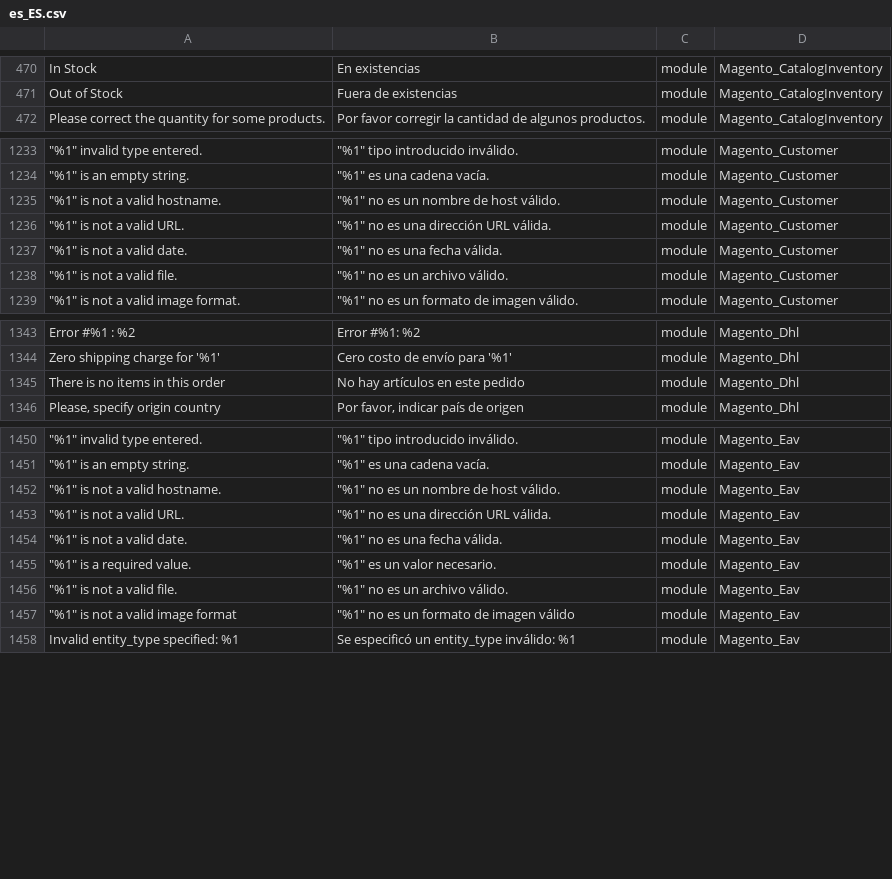
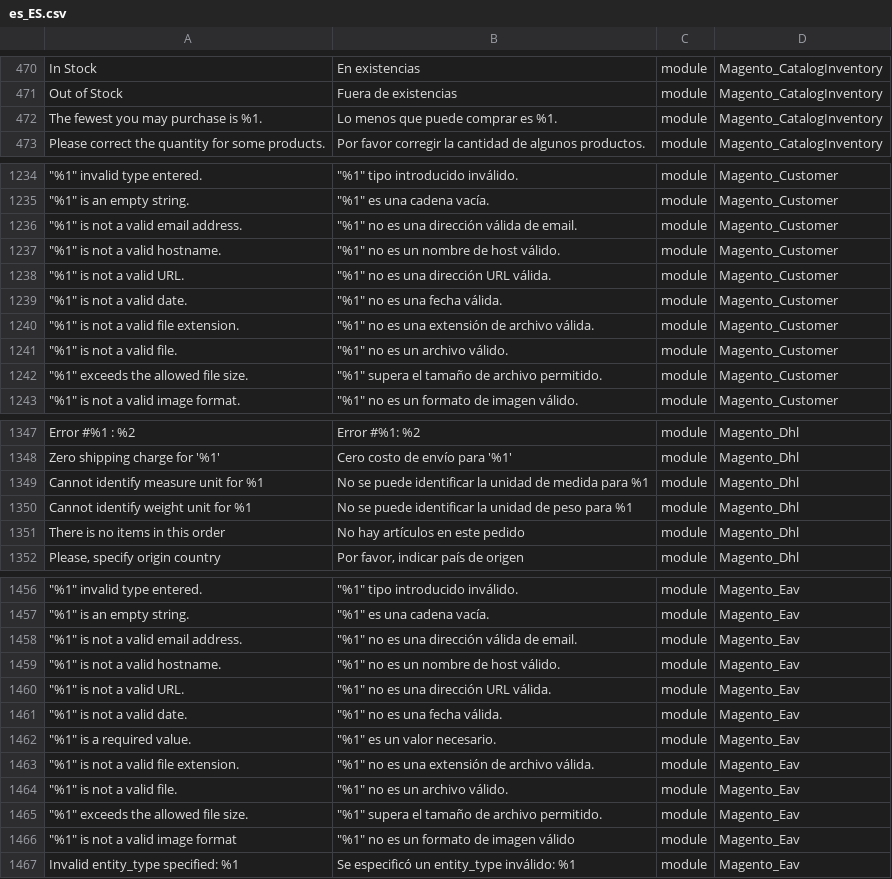
Before and after one commit to onestic/language_es_es, a CSV file: es_ES.csv, drawn as a sheet; only a part is shown, gaps mark what is left out; the diff covers the shown part only; the diff names each change by its address in the sheet, - before the commit and + after, or states it on an @@ line.

```diff
--- a/es_ES.csv
+++ b/es_ES.csv
+row 472: The fewest you may purchase is %1. | Lo menos que puede comprar es %1. | module | Magento_CatalogInventory
+row 1236: "%1" is not a valid email address. | "%1" no es una dirección válida de email. | module | Magento_Customer
+row 1240: "%1" is not a valid file extension. | "%1" no es una extensión de archivo válida. | module | Magento_Customer
+row 1242: "%1" exceeds the allowed file size. | "%1" supera el tamaño de archivo permitido. | module | Magento_Customer
+row 1349: Cannot identify measure unit for %1 | No se puede identificar la unidad de medida para %1 | module | Magento_Dhl
+row 1350: Cannot identify weight unit for %1 | No se puede identificar la unidad de peso para %1 | module | Magento_Dhl
+row 1458: "%1" is not a valid email address. | "%1" no es una dirección válida de email. | module | Magento_Eav
+row 1463: "%1" is not a valid file extension. | "%1" no es una extensión de archivo válida. | module | Magento_Eav
+row 1465: "%1" exceeds the allowed file size. | "%1" supera el tamaño de archivo permitido. | module | Magento_Eav
```
Also changed, not shown: 8 added rows elsewhere in this file, 1 other file.
